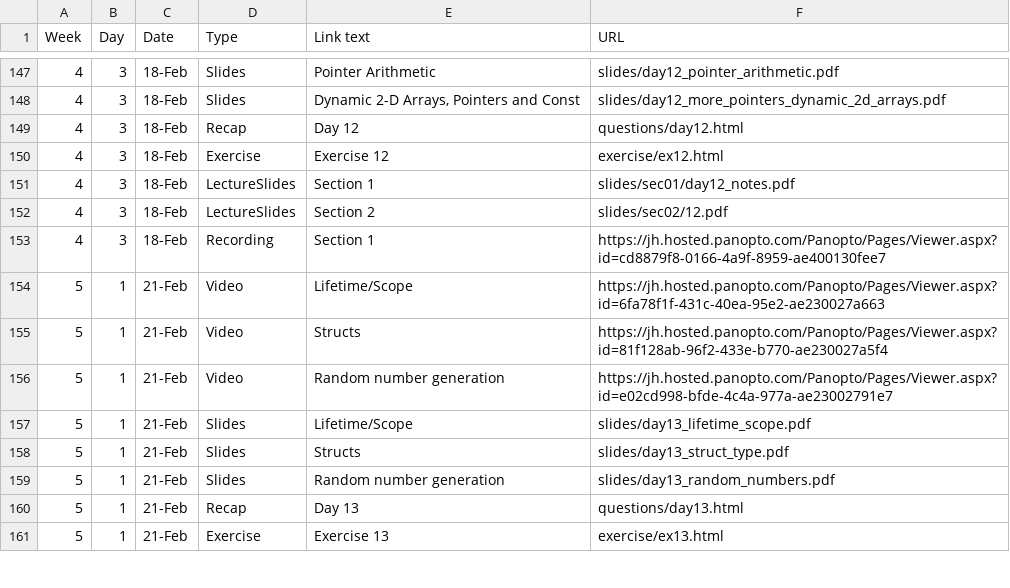
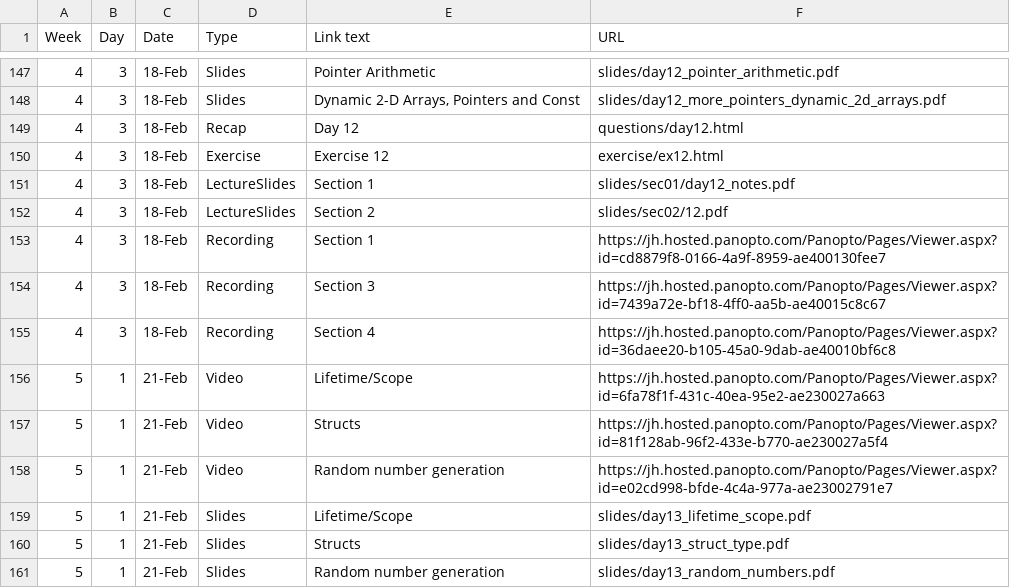
Before and after one commit to jhu-ip/cs220-s22, a CSV file: material.csv, drawn as a sheet; only a part is shown, gaps mark what is left out; the shorter side is filled out with more unchanged rows.

Commit message:
posted recordings for fri feb 18 sections 03 and 04

```diff
--- a/material.csv
+++ b/material.csv
@@ -153,2 +153,4 @@ Week,Day,Date,Type,Link text,URL
 4,3,18-Feb,Recording,Section 1,https://jh.hosted.panopto.com/Panopto/Pages/Viewer.aspx?id=cd8879f8-0166-4a9f-8959-ae400130fee7
+4,3,18-Feb,Recording,Section 3,https://jh.hosted.panopto.com/Panopto/Pages/Viewer.aspx?id=7439a72e-bf18-4ff0-aa5b-ae40015c8c67
+4,3,18-Feb,Recording,Section 4,https://jh.hosted.panopto.com/Panopto/Pages/Viewer.aspx?id=36daee20-b105-45a0-9dab-ae40010bf6c8
 5,1,21-Feb,Video,Lifetime/Scope,https://jh.hosted.panopto.com/Panopto/Pages/Viewer.aspx?id=6fa78f1f-431c-40ea-95e2-ae230027a663
```
Also changed, not shown: 1 other file.
